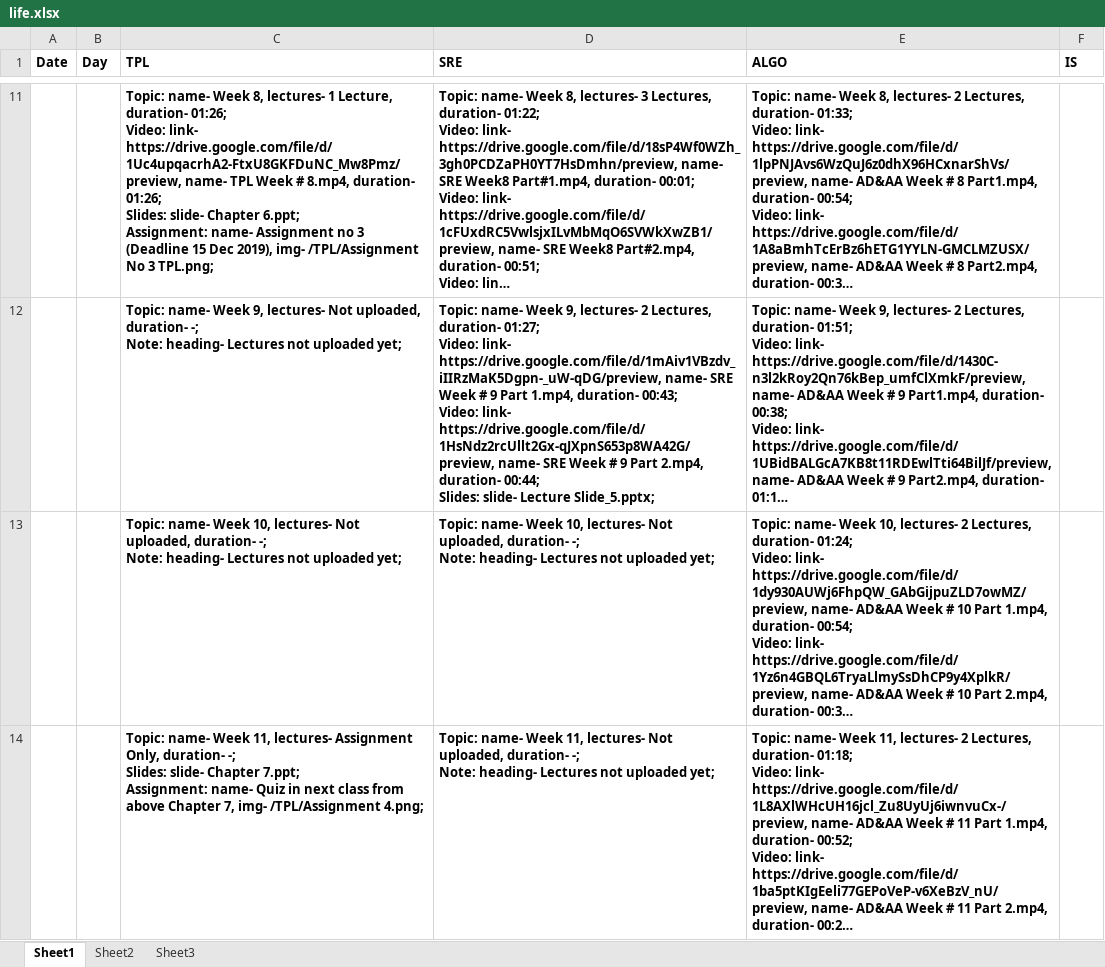
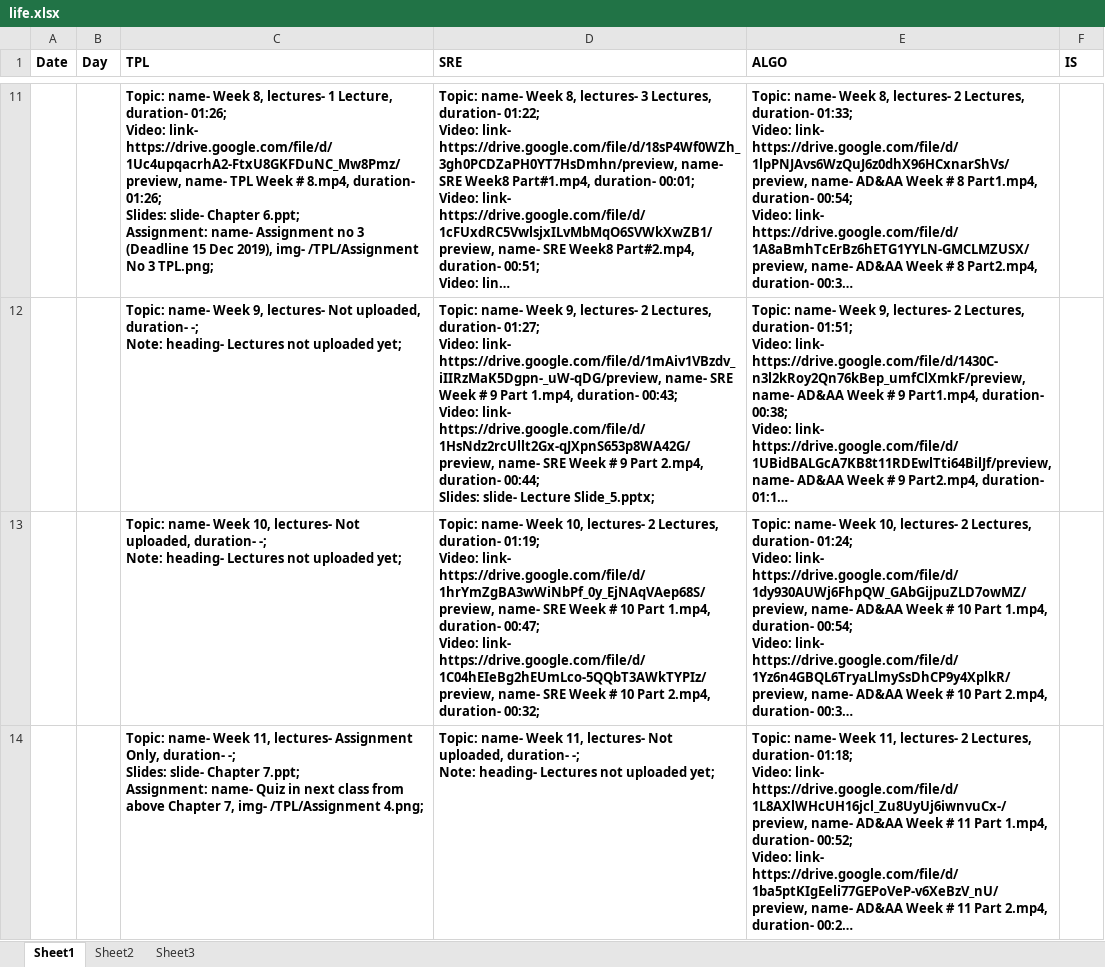
Before and after one commit to qasim2020/renovationUpdates, an Excel workbook: server/life.xlsx, sheet Sheet1, drawn as a sheet; only a part is shown, gaps mark what is left out; long unchanged cells end in …; values as stored, in another font and other column widths than the file's, no borders; ↵ is a line break in a cell; the diff names each change by its address in the sheet, - before the commit and + after, or states it on an @@ line.

Commit message:
added lecture for SRE

```diff
--- a/server/life.xlsx (sheet Sheet1)
+++ b/server/life.xlsx (sheet Sheet1)
-D13 (SRE): …10, lectures- Not uploaded, duration- -; ↵ Note: heading- Lectures not uploaded yet;
+D13 (SRE): …10, lectures- 2 Lectures, duration- 01:19; ↵ Video: link- https://drive.google.com/file/d/1hrYmZgBA3wWiNbPf_0y_EjNAqVAep68S/preview, name- SRE Week # 10 Part 1.mp4, duration- 00:47; ↵ Video: link- https://drive.google.com/file/d/1C04hEIeBg2hEUmLco-5QQbT3AWkTYPIz/preview, name- SRE Week # 10 Part 2.mp4, duration- 00:32;
```
Also changed, not shown: server/leaveplan.xlsm, 5 other files.
